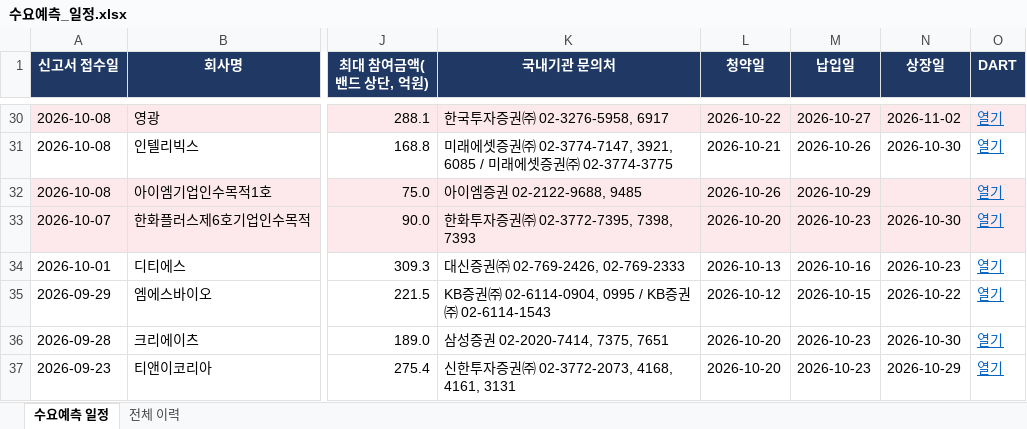
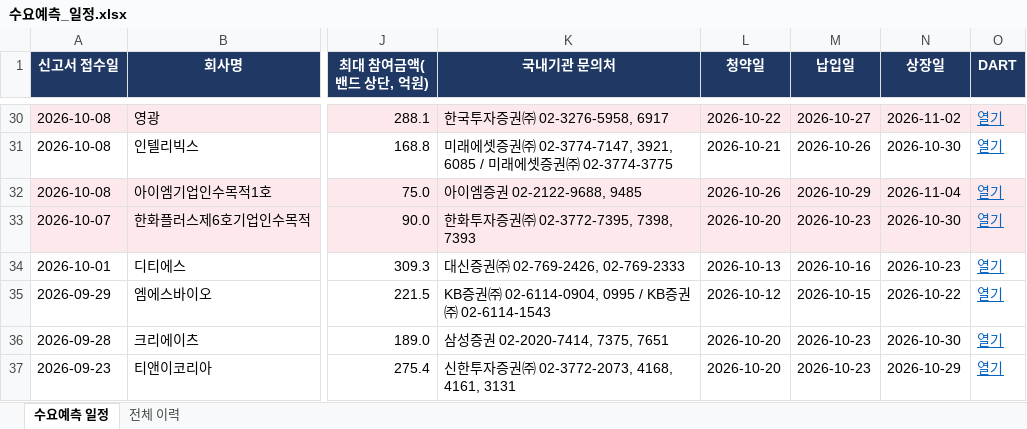
Before and after one commit to population1541/ipo-dashboard, an Excel workbook: 수요예측_일정.xlsx, sheet 수요예측 일정, drawn as a sheet; only a part is shown, gaps mark what is left out; values as stored, in another font and other column widths than the file's, no borders; the diff names each change by its address in the sheet, - before the commit and + after, or states it on an @@ line.

```diff
--- a/수요예측_일정.xlsx (sheet 수요예측 일정)
+++ b/수요예측_일정.xlsx (sheet 수요예측 일정)
-N32 (상장일): (empty)
+N32 (상장일): 2026-11-04
```
Also changed, not shown: sheet 전체 이력.
